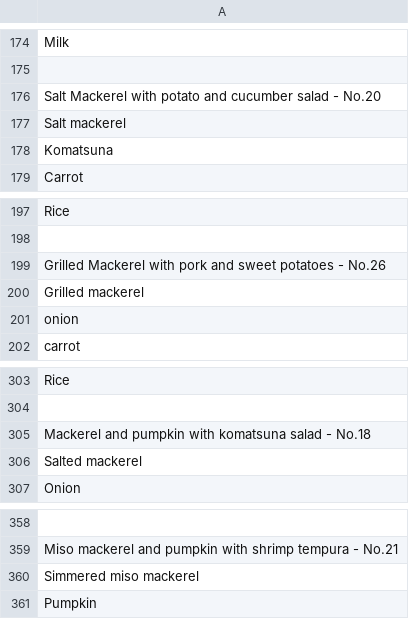
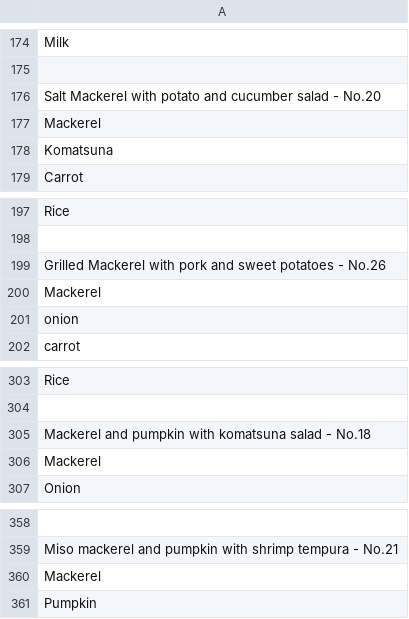
Before and after one commit to saana-health/Saana_devel, a CSV file: csv/Oisix/demo_ingredients_full.csv, drawn as a sheet; only a part is shown, gaps mark what is left out; the diff names each change by its address in the sheet, - before the commit and + after, or states it on an @@ line.

```diff
--- a/csv/Oisix/demo_ingredients_full.csv
+++ b/csv/Oisix/demo_ingredients_full.csv
-A177: Salt mackerel
+A177: Mackerel
-A200: Grilled mackerel
+A200: Mackerel
-A306: Salted mackerel
+A306: Mackerel
-A360: Simmered miso mackerel
+A360: Mackerel
```
Also changed, not shown: csv/foodtag0817.csv.
